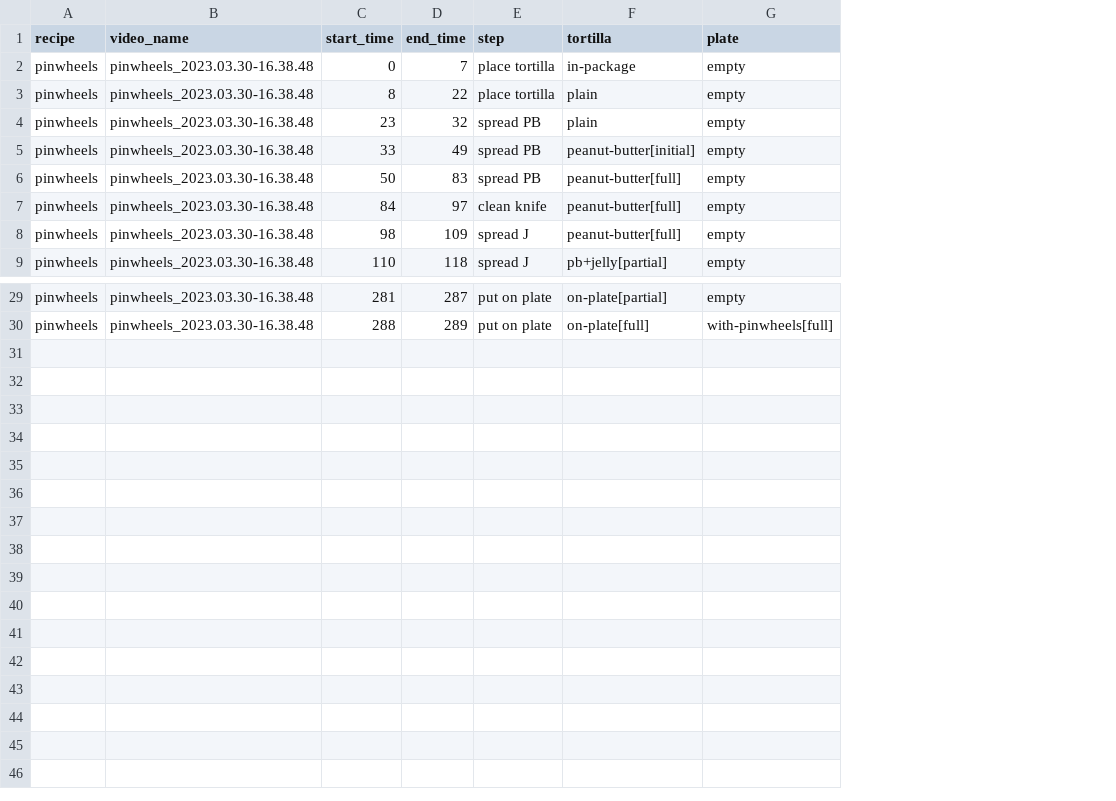
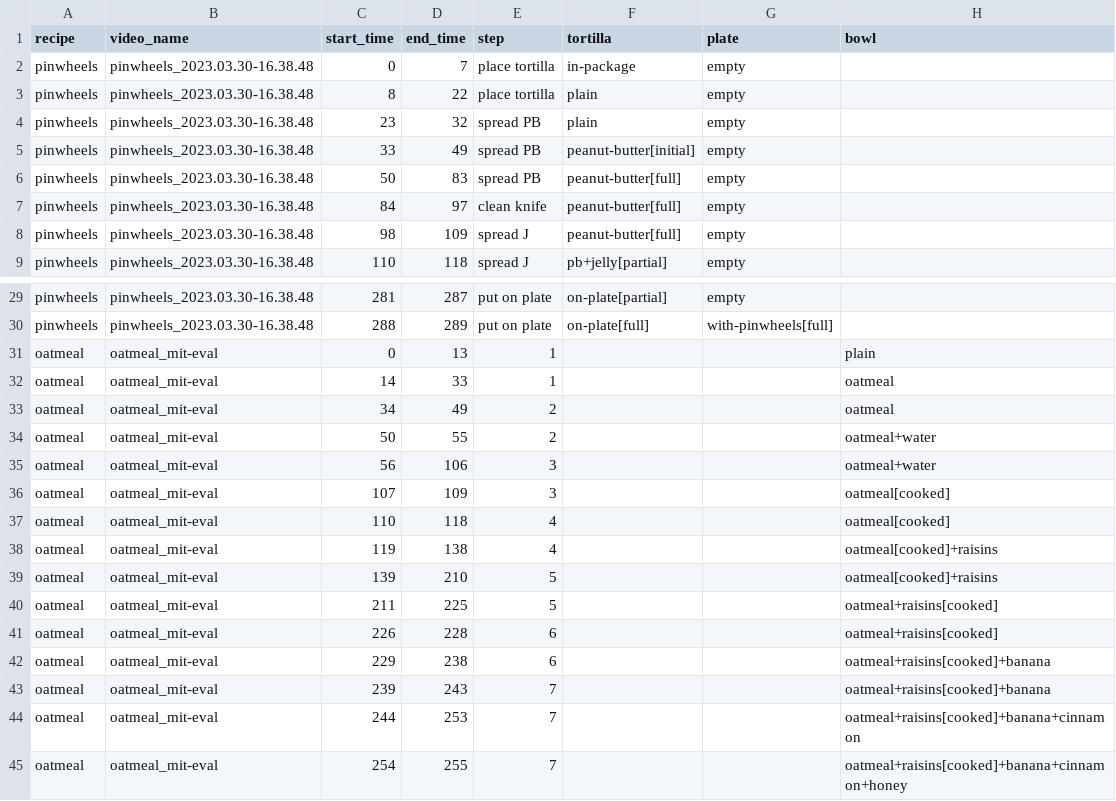
Before and after one commit to VIDA-NYU/tim-reasoning, a CSV file: data/object_states/formatted_annotations.csv, drawn as a sheet; only a part is shown, gaps mark what is left out; the diff names each change by its address in the sheet, - before the commit and + after, or states it on an @@ line.

Commit message:
Add oatmeal recipe

```diff
--- a/data/object_states/formatted_annotations.csv
+++ b/data/object_states/formatted_annotations.csv
+column H (bowl), empty
+row 31: oatmeal | oatmeal_mit-eval | 0 | 13 | 1 |  |  | plain
+row 32: oatmeal | oatmeal_mit-eval | 14 | 33 | 1 |  |  | oatmeal
+row 33: oatmeal | oatmeal_mit-eval | 34 | 49 | 2 |  |  | oatmeal
+row 34: oatmeal | oatmeal_mit-eval | 50 | 55 | 2 |  |  | oatmeal+water
+row 35: oatmeal | oatmeal_mit-eval | 56 | 106 | 3 |  |  | oatmeal+water
+row 36: oatmeal | oatmeal_mit-eval | 107 | 109 | 3 |  |  | oatmeal[cooked]
+row 37: oatmeal | oatmeal_mit-eval | 110 | 118 | 4 |  |  | oatmeal[cooked]
+row 38: oatmeal | oatmeal_mit-eval | 119 | 138 | 4 |  |  | oatmeal[cooked]+raisins
+row 39: oatmeal | oatmeal_mit-eval | 139 | 210 | 5 |  |  | oatmeal[cooked]+raisins
+row 40: oatmeal | oatmeal_mit-eval | 211 | 225 | 5 |  |  | oatmeal+raisins[cooked]
+row 41: oatmeal | oatmeal_mit-eval | 226 | 228 | 6 |  |  | oatmeal+raisins[cooked]
+row 42: oatmeal | oatmeal_mit-eval | 229 | 238 | 6 |  |  | oatmeal+raisins[cooked]+banana
+row 43: oatmeal | oatmeal_mit-eval | 239 | 243 | 7 |  |  | oatmeal+raisins[cooked]+banana
+row 44: oatmeal | oatmeal_mit-eval | 244 | 253 | 7 |  |  | oatmeal+raisins[cooked]+banana+cinnamon
+row 45: oatmeal | oatmeal_mit-eval | 254 | 255 | 7 |  |  | oatmeal+raisins[cooked]+banana+cinnamon+honey
```
